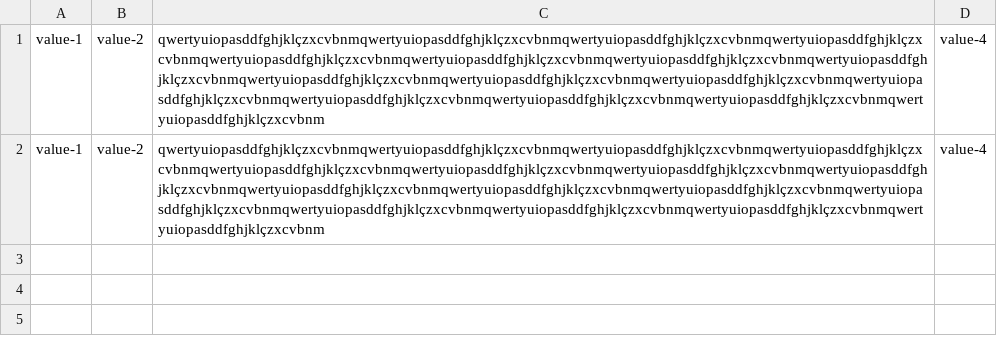
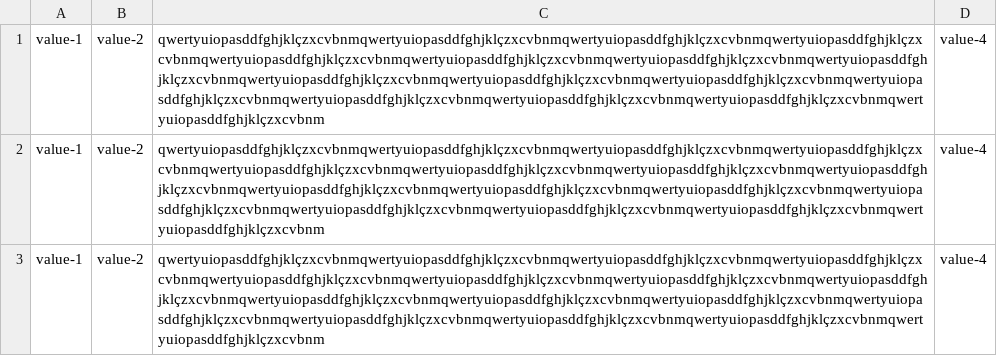
Before and after one commit to vepo/csvi, a CSV file: inputs/example-large-data.csv, drawn as a sheet; the diff names each change by its address in the sheet, - before the commit and + after, or states it on an @@ line.

```diff
--- a/inputs/example-large-data.csv
+++ b/inputs/example-large-data.csv
+row 3: value-1 | value-2 | qwertyuiopasddfghjklçzxcvbnmqwertyuiopasddfghjklçzxcvbnmqwertyuiopasddfghjklçzxcvbnmqwertyuiopasddfghjklçzxcvbnmqwertyuiopasddfghjklçzxcvbnmqwertyuiopasddfghjklçzxcvbnmqwertyuiopasddfghjklçzxcvbnmqwertyuiopasddfghjklçzxcvbnmqwertyuiopasddfghjklçzxcvbnmqwertyuiopasddfghjklçzxcvbnmqwertyuiopasddfghjklçzxcvbnmqwertyuiopasddfghjklçzxcvbnmqwertyuiopasddfghjklçzxcvbnmqwertyuiopasddfghjklçzxcvbnmqwertyuiopasddfghjklçzxcvbnmqwertyuiopasddfghjklçzxcvbnm | value-4
```
Also changed, not shown: 3 other files.
